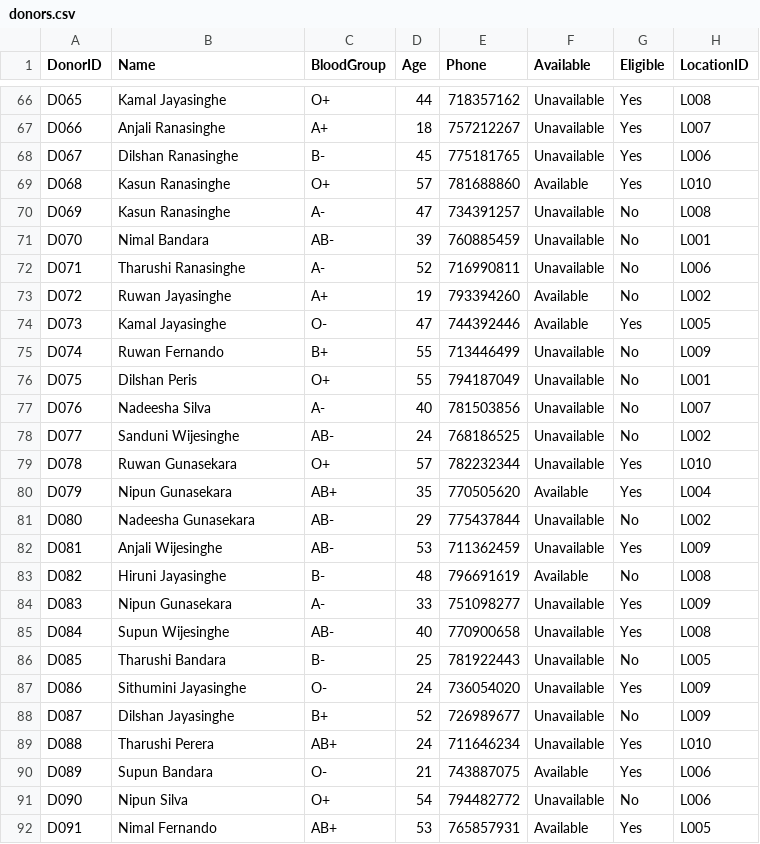
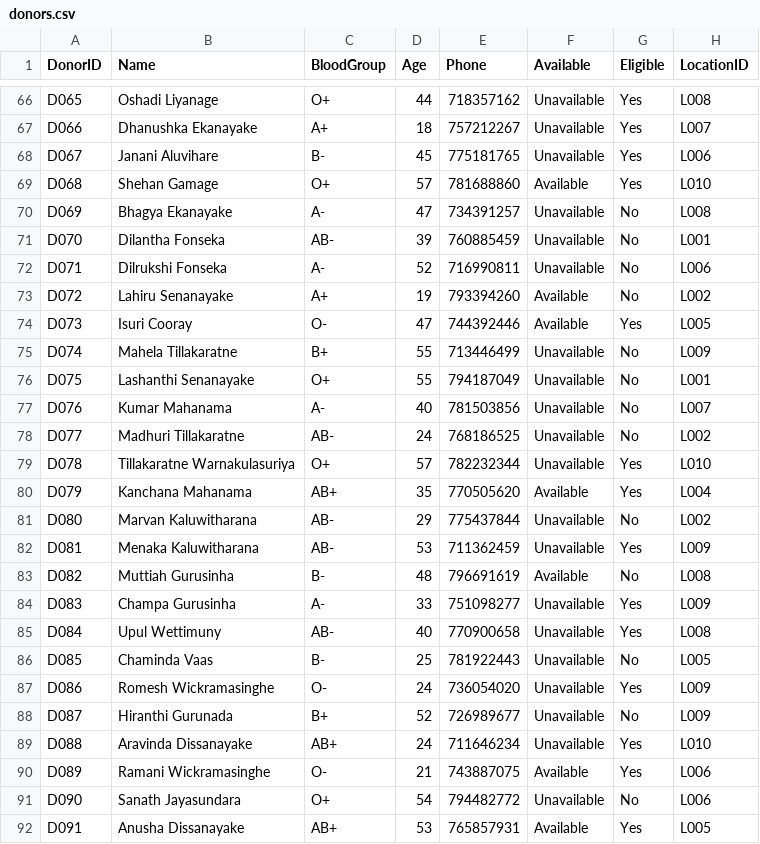
Before and after one commit to Sithumini-Anuhansi/Emergency-Blood-Matching-Tool, a CSV file: Android-Mobile-App/app/src/main/assets/donors.csv, drawn as a sheet; only a part is shown, gaps mark what is left out; the diff covers the shown part only; the diff names each change by its address in the sheet, - before the commit and + after, or states it on an @@ line.

```diff
--- a/Android-Mobile-App/app/src/main/assets/donors.csv
+++ b/Android-Mobile-App/app/src/main/assets/donors.csv
-B66 (Name): Kamal Jayasinghe
+B66 (Name): Oshadi Liyanage
-B67 (Name): Anjali Ranasinghe
+B67 (Name): Dhanushka Ekanayake
-B68 (Name): Dilshan Ranasinghe
+B68 (Name): Janani Aluvihare
-B69 (Name): Kasun Ranasinghe
+B69 (Name): Shehan Gamage
-B70 (Name): Kasun Ranasinghe
+B70 (Name): Bhagya Ekanayake
-B71 (Name): Nimal Bandara
+B71 (Name): Dilantha Fonseka
-B72 (Name): Tharushi Ranasinghe
+B72 (Name): Dilrukshi Fonseka
-B73 (Name): Ruwan Jayasinghe
+B73 (Name): Lahiru Senanayake
-B74 (Name): Kamal Jayasinghe
+B74 (Name): Isuri Cooray
-B75 (Name): Ruwan Fernando
+B75 (Name): Mahela Tillakaratne
-B76 (Name): Dilshan Peris
+B76 (Name): Lashanthi Senanayake
-B77 (Name): Nadeesha Silva
+B77 (Name): Kumar Mahanama
-B78 (Name): Sanduni Wijesinghe
+B78 (Name): Madhuri Tillakaratne
-B79 (Name): Ruwan Gunasekara
+B79 (Name): Tillakaratne Warnakulasuriya
-B80 (Name): Nipun Gunasekara
+B80 (Name): Kanchana Mahanama
-B81 (Name): Nadeesha Gunasekara
+B81 (Name): Marvan Kaluwitharana
-B82 (Name): Anjali Wijesinghe
+B82 (Name): Menaka Kaluwitharana
-B83 (Name): Hiruni Jayasinghe
+B83 (Name): Muttiah Gurusinha
-B84 (Name): Nipun Gunasekara
+B84 (Name): Champa Gurusinha
-B85 (Name): Supun Wijesinghe
+B85 (Name): Upul Wettimuny
-B86 (Name): Tharushi Bandara
+B86 (Name): Chaminda Vaas
-B87 (Name): Sithumini Jayasinghe
+B87 (Name): Romesh Wickramasinghe
-B88 (Name): Dilshan Jayasinghe
+B88 (Name): Hiranthi Gurunada
-B89 (Name): Tharushi Perera
+B89 (Name): Aravinda Dissanayake
-B90 (Name): Supun Bandara
+B90 (Name): Ramani Wickramasinghe
-B91 (Name): Nipun Silva
+B91 (Name): Sanath Jayasundara
-B92 (Name): Nimal Fernando
+B92 (Name): Anusha Dissanayake
```
Also changed, not shown: 163 edited cells elsewhere in this file, Android-Mobile-App/app/src/main/assets/users.csv, 23 other files.
